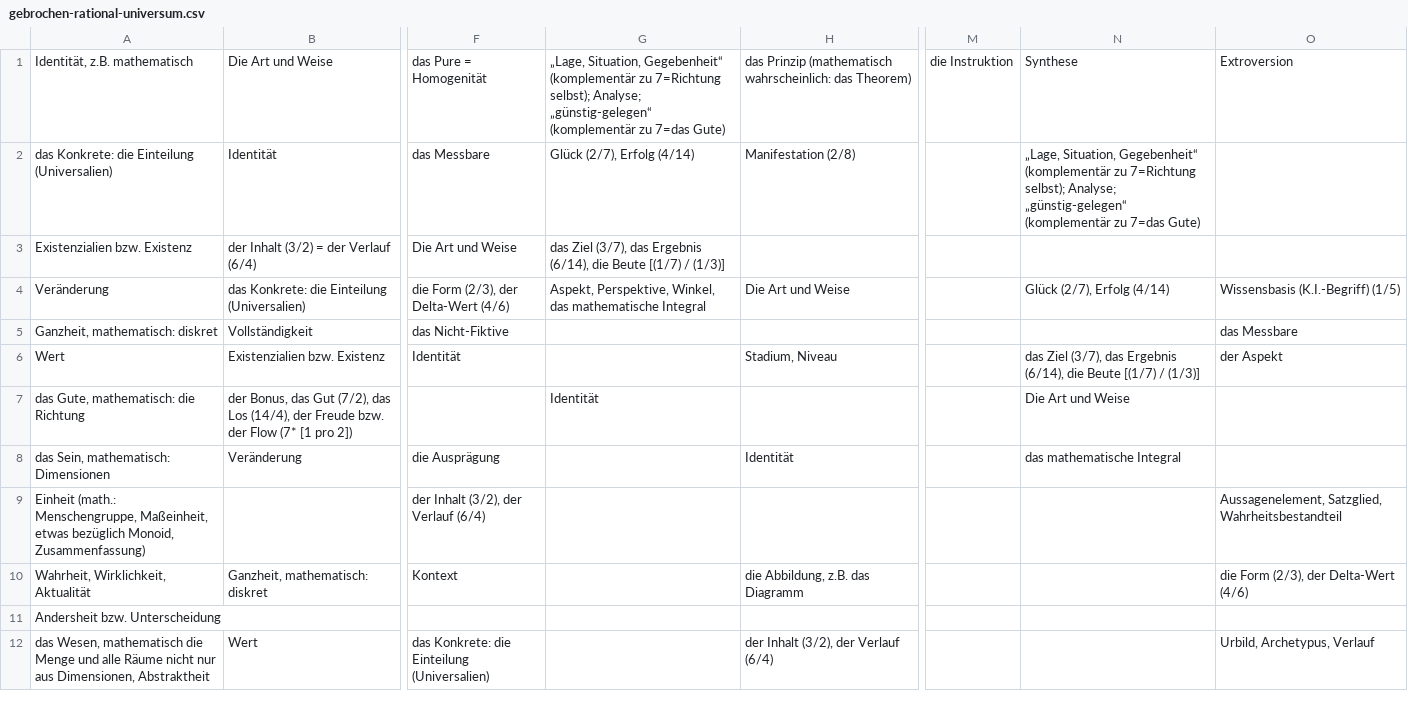
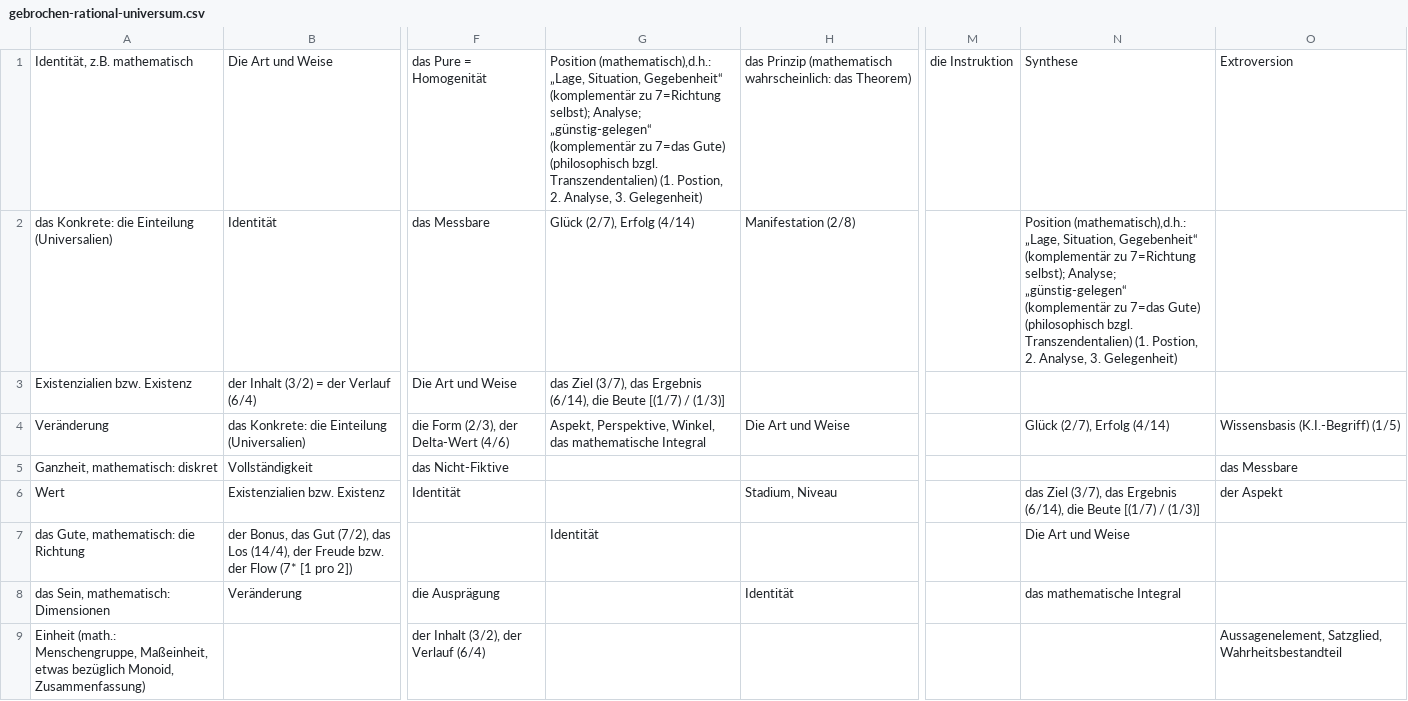
Before and after one commit to githubuser2000/reta-23-07-20, a CSV file: gebrochen-rational-universum.csv, drawn as a sheet; only a part is shown, gaps mark what is left out; the shorter side is filled out with more unchanged rows; the diff names each change by its address in the sheet, - before the commit and + after, or states it on an @@ line.

Commit message:
1/7 in 2 csvs nun auch mathematisch

```diff
--- a/gebrochen-rational-universum.csv
+++ b/gebrochen-rational-universum.csv
-G1: „Lage, Situation, Gegebenheit“ (komplementär zu 7=Richtung selbst); Analyse; „günstig-gelegen“ (komplementär zu 7=das Gute)
+G1: Position (mathematisch),d.h.: „Lage, Situation, Gegebenheit“ (komplementär zu 7=Richtung selbst); Analyse; „günstig-gelegen“ (komplementär zu 7=das Gute) (philosophisch bzgl. Transzendentalien) (1. Postion, 2. Analyse, 3. Gelegenheit)
-N2: „Lage, Situation, Gegebenheit“ (komplementär zu 7=Richtung selbst); Analyse; „günstig-gelegen“ (komplementär zu 7=das Gute)
+N2: Position (mathematisch),d.h.: „Lage, Situation, Gegebenheit“ (komplementär zu 7=Richtung selbst); Analyse; „günstig-gelegen“ (komplementär zu 7=das Gute) (philosophisch bzgl. Transzendentalien) (1. Postion, 2. Analyse, 3. Gelegenheit)
```
Also changed, not shown: religion.csv.
